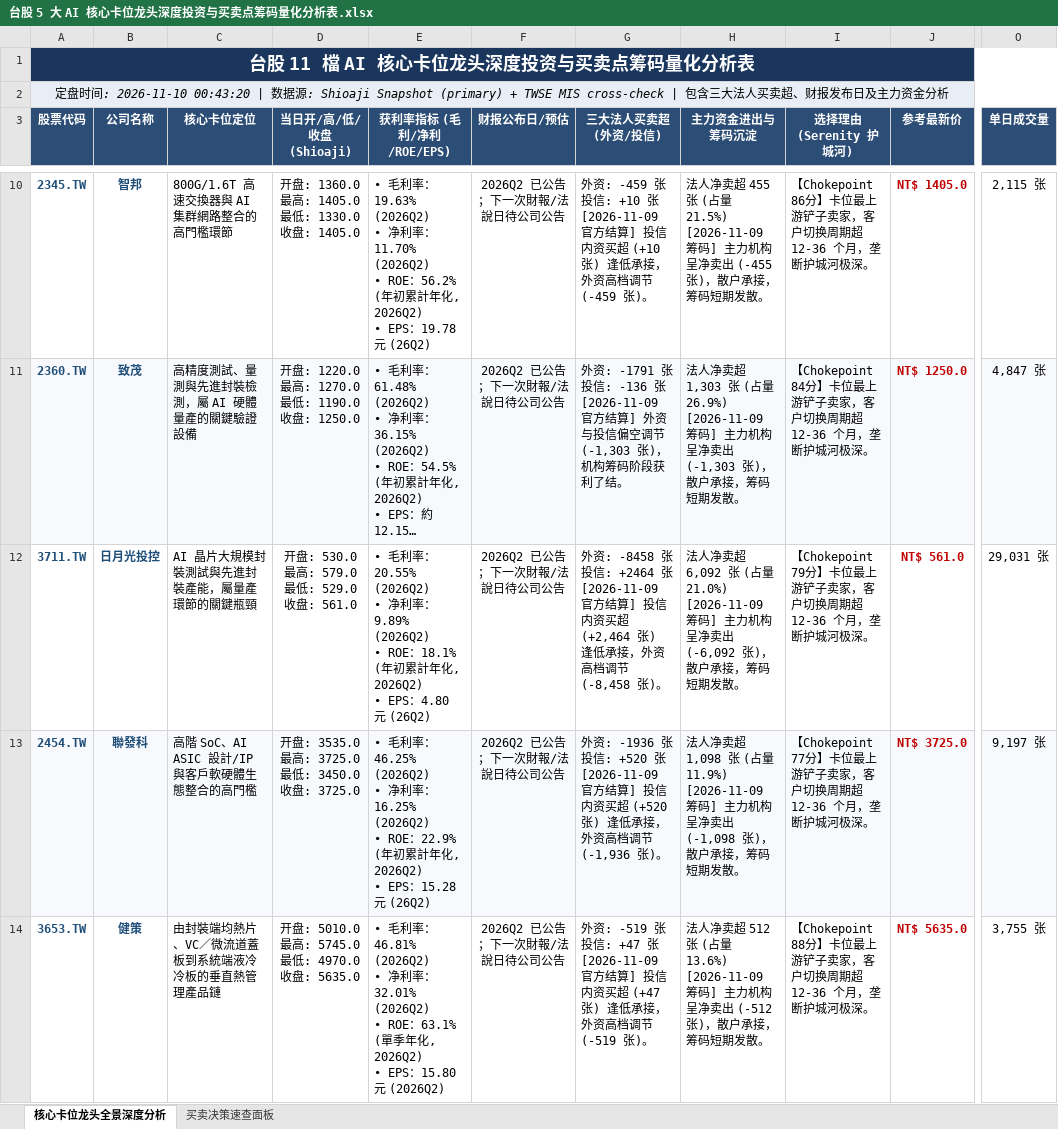
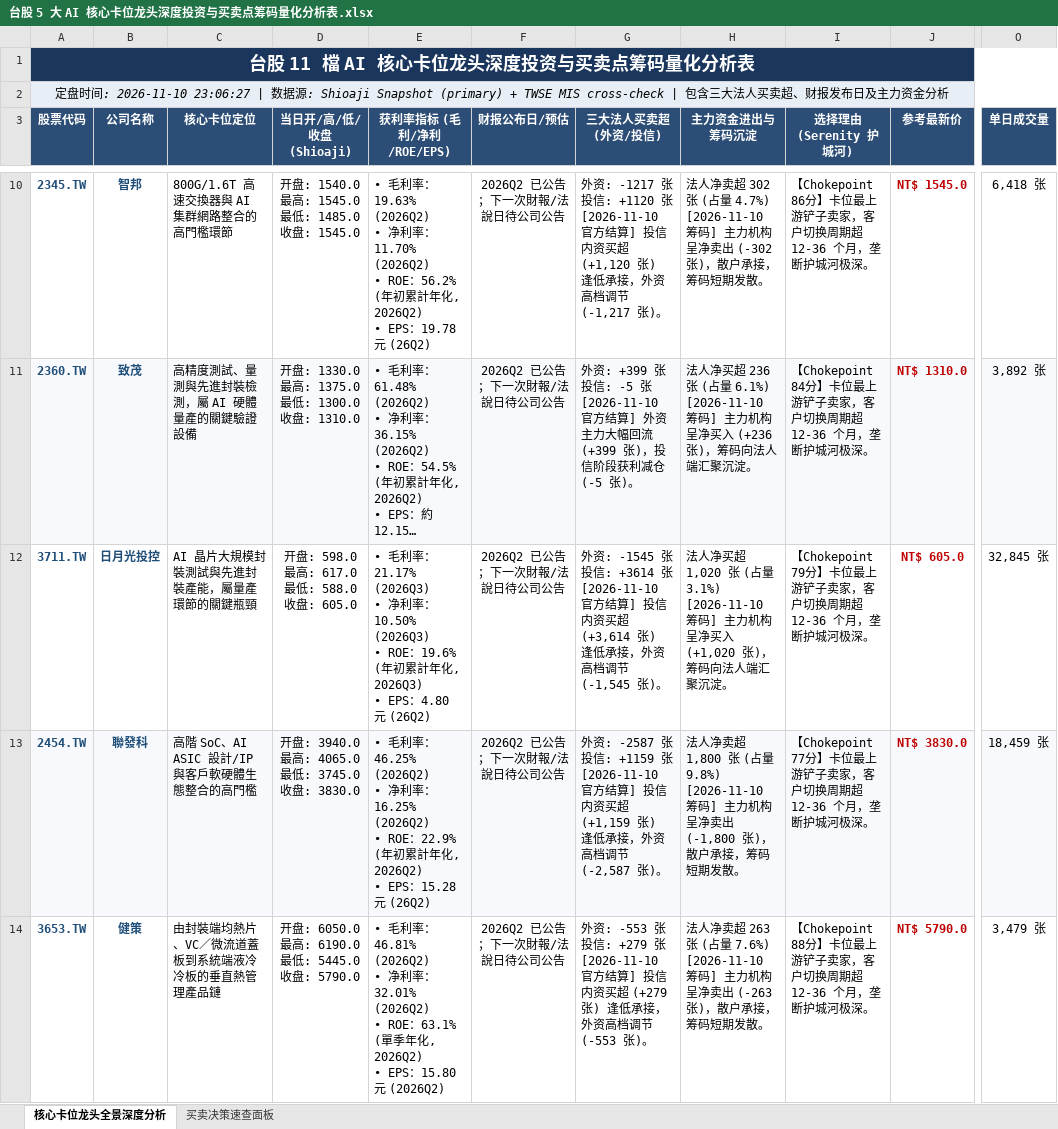
Before and after one commit to TonyTCFu/taiwan-stock-analysis, an Excel workbook: 台股 5 大 AI 核心卡位龙头深度投资与买卖点筹码量化分析表.xlsx, sheet 核心卡位龙头全景深度分析, drawn as a sheet; only a part is shown, gaps mark what is left out; long unchanged cells end in …; values as stored, in another font and other column widths than the file's, no borders; ↵ is a line break in a cell; the diff covers the shown part only; the diff names each change by its address in the sheet, - before the commit and + after, or states it on an @@ line.

```diff
--- a/台股 5 大 AI 核心卡位龙头深度投资与买卖点筹码量化分析表.xlsx (sheet 核心卡位龙头全景深度分析)
+++ b/台股 5 大 AI 核心卡位龙头深度投资与买卖点筹码量化分析表.xlsx (sheet 核心卡位龙头全景深度分析)
-A2 (股票代码): …: 2026-11-10 00:43:20 | 数…
+A2 (股票代码): …: 2026-11-10 23:06:27 | 数…
-D10 (当日开/高/低/收盘 (Shioaji)): 开盘: 1360.0 ↵ 最高: 1405.0 ↵ 最低: 1330.0 ↵ 收盘: 1405.0
+D10 (当日开/高/低/收盘 (Shioaji)): 开盘: 1540.0 ↵ 最高: 1545.0 ↵ 最低: 1485.0 ↵ 收盘: 1545.0
-G10 (三大法人买卖超 (外资/投信)): 外资: -459 张 ↵ 投信: +10 张 ↵ [2026-11-09 官方结算] 投信内资买超 (+10 张) 逢低承接，外资高档调节 (-459 张)。
+G10 (三大法人买卖超 (外资/投信)): 外资: -1217 张 ↵ 投信: +1120 张 ↵ [2026-11-10 官方结算] 投信内资买超 (+1,120 张) 逢低承接，外资高档调节 (-1,217 张)。
-H10 (主力资金进出与筹码沉淀): …净卖超 455 张 (占量 21.5%) ↵ [2026-11-09 筹码] 主力机构呈净卖出 (-455 张)，散…
+H10 (主力资金进出与筹码沉淀): …净卖超 302 张 (占量 4.7%) ↵ [2026-11-10 筹码] 主力机构呈净卖出 (-302 张)，散…
-J10 (参考最新价): NT$ 1405.0
+J10 (参考最新价): NT$ 1545.0
-O10 (单日成交量): 2,115 张
+O10 (单日成交量): 6,418 张
-D11 (当日开/高/低/收盘 (Shioaji)): 开盘: 1220.0 ↵ 最高: 1270.0 ↵ 最低: 1190.0 ↵ 收盘: 1250.0
+D11 (当日开/高/低/收盘 (Shioaji)): 开盘: 1330.0 ↵ 最高: 1375.0 ↵ 最低: 1300.0 ↵ 收盘: 1310.0
-G11 (三大法人买卖超 (外资/投信)): 外资: -1791 张 ↵ 投信: -136 张 ↵ [2026-11-09 官方结算] 外资与投信偏空调节 (-1,303 张)，机构筹码阶段获利了结。
+G11 (三大法人买卖超 (外资/投信)): 外资: +399 张 ↵ 投信: -5 张 ↵ [2026-11-10 官方结算] 外资主力大幅回流 (+399 张)，投信阶段获利减仓 (-5 张)。
-H11 (主力资金进出与筹码沉淀): 法人净卖超 1,303 张 (占量 26.9%) ↵ [2026-11-09 筹码] 主力机构呈净卖出 (-1,303 张)，散户承接，筹码短期发散。
+H11 (主力资金进出与筹码沉淀): 法人净买超 236 张 (占量 6.1%) ↵ [2026-11-10 筹码] 主力机构呈净买入 (+236 张)，筹码向法人端汇聚沉淀。
-J11 (参考最新价): NT$ 1250.0
+J11 (参考最新价): NT$ 1310.0
-O11 (单日成交量): 4,847 张
+O11 (单日成交量): 3,892 张
-D12 (当日开/高/低/收盘 (Shioaji)): 开盘: 530.0 ↵ 最高: 579.0 ↵ 最低: 529.0 ↵ 收盘: 561.0
+D12 (当日开/高/低/收盘 (Shioaji)): 开盘: 598.0 ↵ 最高: 617.0 ↵ 最低: 588.0 ↵ 收盘: 605.0
-E12 (获利率指标 (毛利/净利/ROE/EPS)): …率：20.55% (2026Q2) ↵ • 净利率：9.89% (2026Q2) ↵ • ROE：18.1% (年初累計年化, 2026Q2) ↵ • EPS…
+E12 (获利率指标 (毛利/净利/ROE/EPS)): …率：21.17% (2026Q3) ↵ • 净利率：10.50% (2026Q3) ↵ • ROE：19.6% (年初累計年化, 2026Q3) ↵ • EPS…
-G12 (三大法人买卖超 (外资/投信)): 外资: -8458 张 ↵ 投信: +2464 张 ↵ [2026-11-09 官方结算] 投信内资买超 (+2,464 张) 逢低承接，外资高档调节 (-8,458 张)。
+G12 (三大法人买卖超 (外资/投信)): 外资: -1545 张 ↵ 投信: +3614 张 ↵ [2026-11-10 官方结算] 投信内资买超 (+3,614 张) 逢低承接，外资高档调节 (-1,545 张)。
-H12 (主力资金进出与筹码沉淀): 法人净卖超 6,092 张 (占量 21.0%) ↵ [2026-11-09 筹码] 主力机构呈净卖出 (-6,092 张)，散户承接，筹码短期发散。
+H12 (主力资金进出与筹码沉淀): 法人净买超 1,020 张 (占量 3.1%) ↵ [2026-11-10 筹码] 主力机构呈净买入 (+1,020 张)，筹码向法人端汇聚沉淀。
-J12 (参考最新价): NT$ 561.0
+J12 (参考最新价): NT$ 605.0
-O12 (单日成交量): 29,031 张
+O12 (单日成交量): 32,845 张
-D13 (当日开/高/低/收盘 (Shioaji)): 开盘: 3535.0 ↵ 最高: 3725.0 ↵ 最低: 3450.0 ↵ 收盘: 3725.0
+D13 (当日开/高/低/收盘 (Shioaji)): 开盘: 3940.0 ↵ 最高: 4065.0 ↵ 最低: 3745.0 ↵ 收盘: 3830.0
-G13 (三大法人买卖超 (外资/投信)): 外资: -1936 张 ↵ 投信: +520 张 ↵ [2026-11-09 官方结算] 投信内资买超 (+520 张) 逢低承接，外资高档调节 (-1,936 张)。
+G13 (三大法人买卖超 (外资/投信)): 外资: -2587 张 ↵ 投信: +1159 张 ↵ [2026-11-10 官方结算] 投信内资买超 (+1,159 张) 逢低承接，外资高档调节 (-2,587 张)。
-H13 (主力资金进出与筹码沉淀): …净卖超 1,098 张 (占量 11.9%) ↵ [2026-11-09 筹码] 主力机构呈净卖出 (-1,098 张)，散…
+H13 (主力资金进出与筹码沉淀): …净卖超 1,800 张 (占量 9.8%) ↵ [2026-11-10 筹码] 主力机构呈净卖出 (-1,800 张)，散…
-J13 (参考最新价): NT$ 3725.0
+J13 (参考最新价): NT$ 3830.0
-O13 (单日成交量): 9,197 张
+O13 (单日成交量): 18,459 张
-D14 (当日开/高/低/收盘 (Shioaji)): 开盘: 5010.0 ↵ 最高: 5745.0 ↵ 最低: 4970.0 ↵ 收盘: 5635.0
+D14 (当日开/高/低/收盘 (Shioaji)): 开盘: 6050.0 ↵ 最高: 6190.0 ↵ 最低: 5445.0 ↵ 收盘: 5790.0
-G14 (三大法人买卖超 (外资/投信)): 外资: -519 张 ↵ 投信: +47 张 ↵ [2026-11-09 官方结算] 投信内资买超 (+47 张) 逢低承接，外资高档调节 (-519 张)。
+G14 (三大法人买卖超 (外资/投信)): 外资: -553 张 ↵ 投信: +279 张 ↵ [2026-11-10 官方结算] 投信内资买超 (+279 张) 逢低承接，外资高档调节 (-553 张)。
-H14 (主力资金进出与筹码沉淀): …净卖超 512 张 (占量 13.6%) ↵ [2026-11-09 筹码] 主力机构呈净卖出 (-512 张)，散…
+H14 (主力资金进出与筹码沉淀): …净卖超 263 张 (占量 7.6%) ↵ [2026-11-10 筹码] 主力机构呈净卖出 (-263 张)，散…
-J14 (参考最新价): NT$ 5635.0
+J14 (参考最新价): NT$ 5790.0
-O14 (单日成交量): 3,755 张
+O14 (单日成交量): 3,479 张
```
Also changed, not shown: 30 edited cells elsewhere in this sheet, sheet 买卖决策速查面板, 1 other file.
